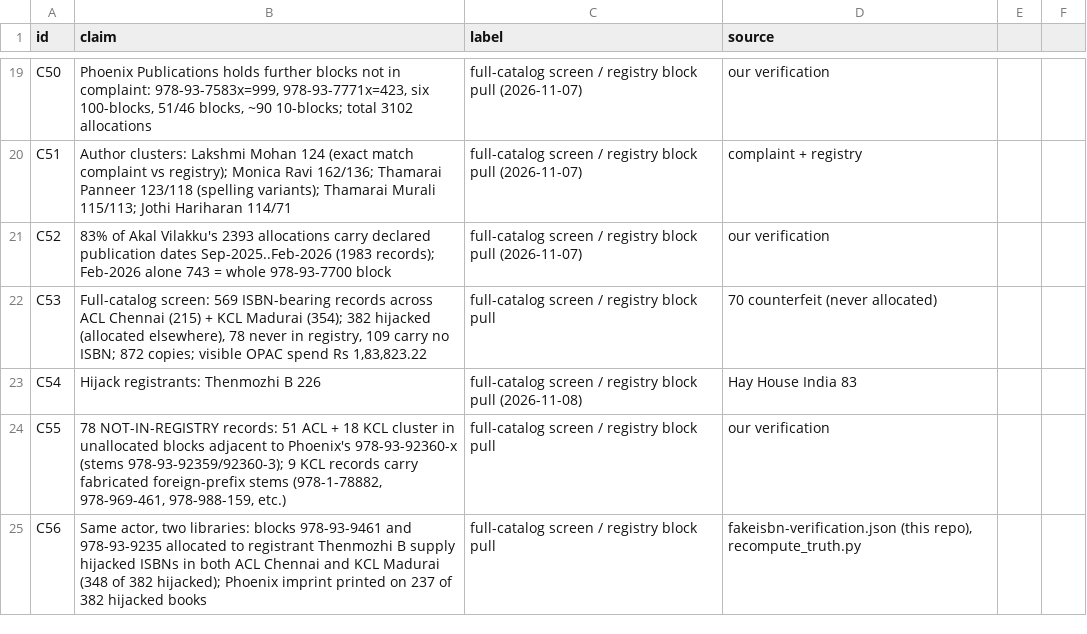
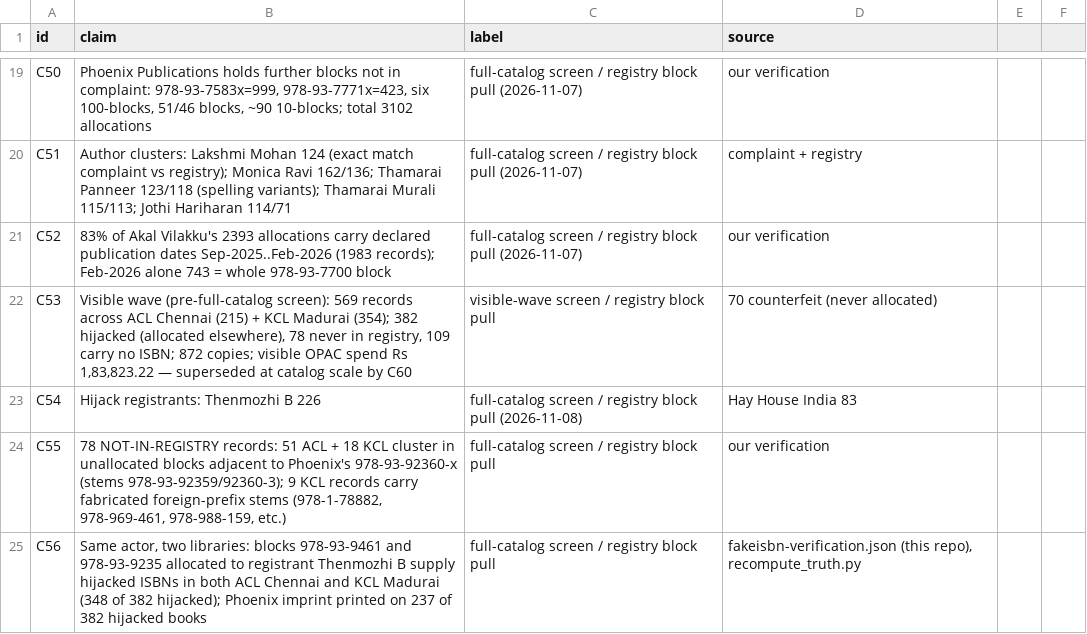
Before and after one commit to LogicIncZo/tn-fake-isbn-audit, a CSV file: data/claims-register.csv, drawn as a sheet; only a part is shown, gaps mark what is left out.

Commit message:
Site updated with KCL full-catalog audit: 4,791 records screened, 976 hijacked (812 KCL/99.3% of registry hits), expansion section + TLDR, ledger asset 4,791 rows, claims C53 wave-scoped, fleet cell relabeled

```diff
--- a/data/claims-register.csv
+++ b/data/claims-register.csv
@@ -21,3 +21,3 @@ C51,Author clusters: Lakshmi Mohan 124 (exact match complaint vs registry); Moni
 C52,83% of Akal Vilakku's 2393 allocations carry declared publication dates Sep-2025..Feb-2026 (1983 records); Feb-2026 alone 743 = whole 978-93-7700 block,full-catalog screen / registry block pull (2026-11-07),our verification
-C53,"Full-catalog screen: 569 ISBN-bearing records across ACL Chennai (215) + KCL Madurai (354); 382 hijacked (allocated elsewhere), 78 never in registry, 109 carry no ISBN; 872 copies; visible OPAC spend Rs 1,83,823.22",full-catalog screen / registry block pull, 70 counterfeit (never allocated)
+C53,"Visible wave (pre-full-catalog screen): 569 records across ACL Chennai (215) + KCL Madurai (354); 382 hijacked (allocated elsewhere), 78 never in registry, 109 carry no ISBN; 872 copies; visible OPAC spend Rs 1,83,823.22 — superseded at catalog scale by C60",visible-wave screen / registry block pull, 70 counterfeit (never allocated)
 C54,Hijack registrants: Thenmozhi B 226,full-catalog screen / registry block pull (2026-11-08), Hay House India 83
```
Also changed, not shown: 12 other files.
